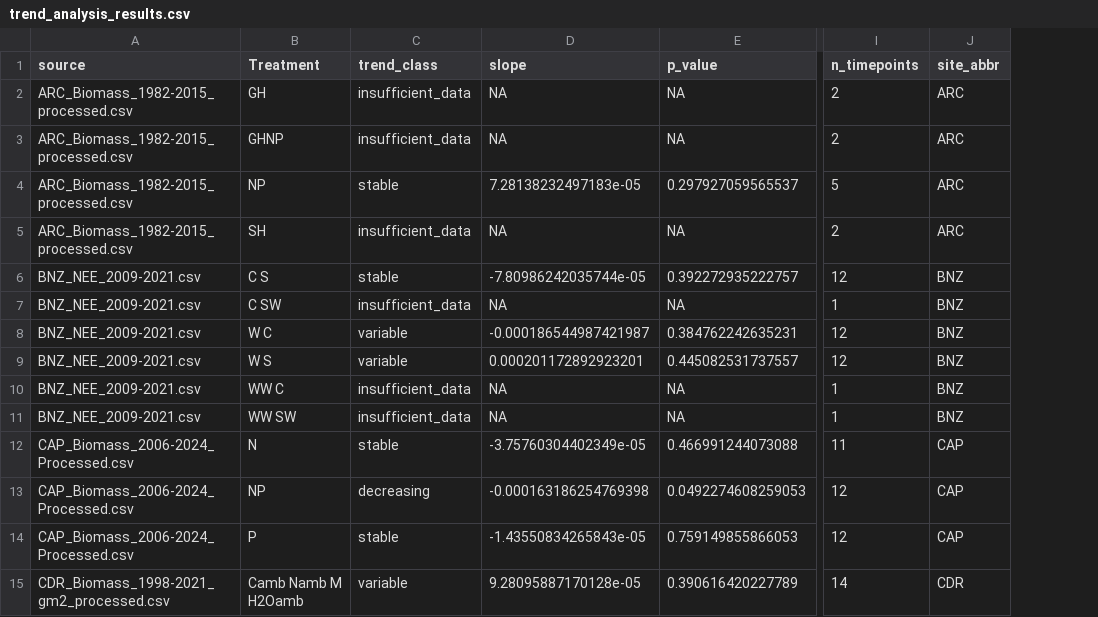
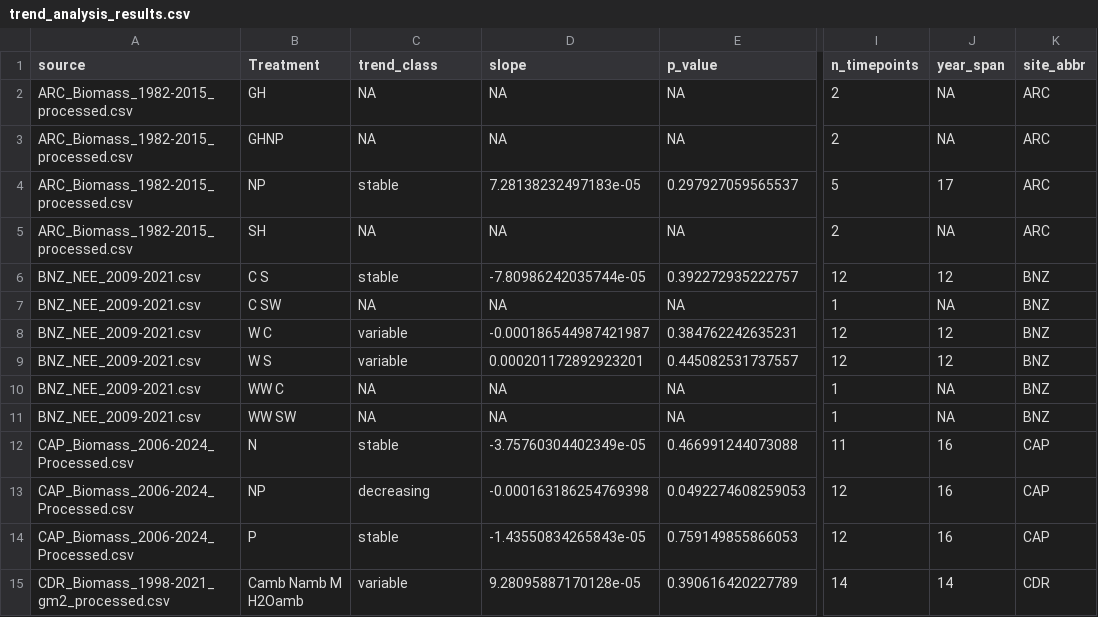
Before and after one commit to lter/ssecr-c-cycling, a CSV file: data/harmonized/trend_analysis_results.csv, drawn as a sheet; only a part is shown, gaps mark what is left out; the diff names each change by its address in the sheet, - before the commit and + after, or states it on an @@ line.

```diff
--- a/data/harmonized/trend_analysis_results.csv
+++ b/data/harmonized/trend_analysis_results.csv
+column J (year_span), rows 2-15: NA | NA | 17 | NA | 12 | NA | 12 | 12 | NA | NA | 16 | 16 | 16 | 14
-C2:C3 (trend_class): insufficient_data
+C2:C3 (trend_class): NA
-C5 (trend_class): insufficient_data
+C5 (trend_class): NA
-C7 (trend_class): insufficient_data
+C7 (trend_class): NA
-C10:C11 (trend_class): insufficient_data
+C10:C11 (trend_class): NA
```
Also changed, not shown: data/harmonized/detection_time_analysis.csv, 5 other files.
